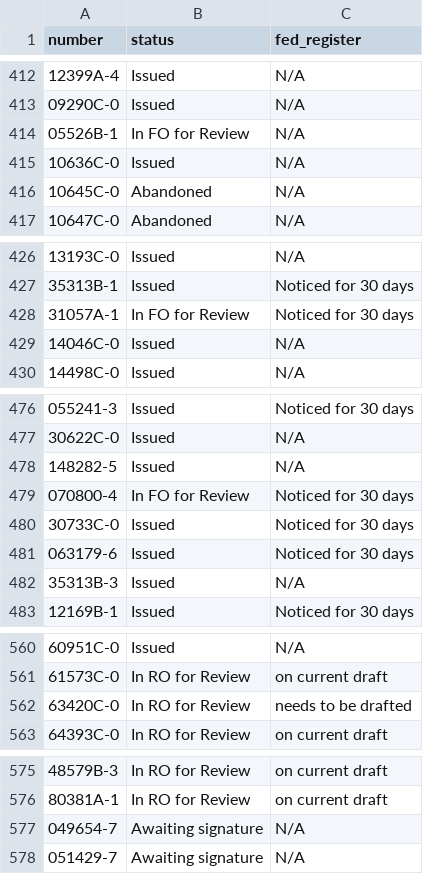
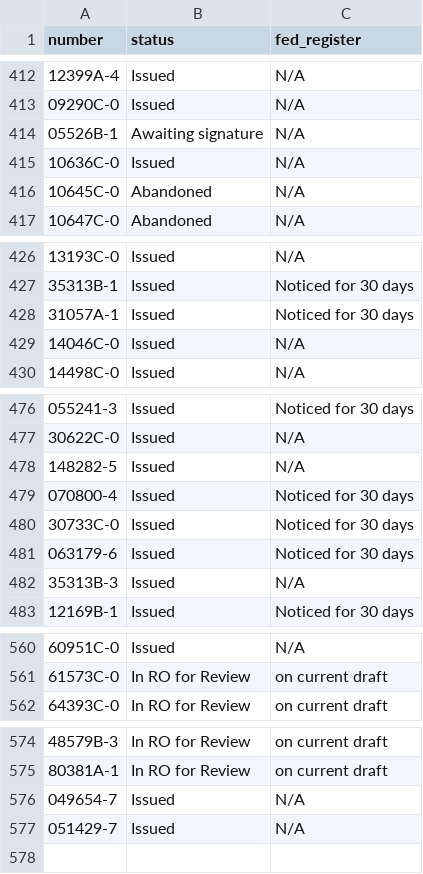
Before and after one commit to ktaylor63/southeast, a CSV file: src/data/permits.csv, drawn as a sheet; only a part is shown, gaps mark what is left out.

```diff
--- a/src/data/permits.csv
+++ b/src/data/permits.csv
@@ -413,3 +413,3 @@ number,status,fed_register
 09290C-0,Issued,N/A
-05526B-1,In FO for Review,N/A
+05526B-1,Awaiting signature,N/A
 10636C-0,Issued,N/A
@@ -427,3 +427,3 @@ number,status,fed_register
 35313B-1,Issued,Noticed for 30 days
-31057A-1,In FO for Review,Noticed for 30 days
+31057A-1,Issued,Noticed for 30 days
 14046C-0,Issued,N/A
@@ -478,3 +478,3 @@ number,status,fed_register
 148282-5,Issued,N/A
-070800-4,In FO for Review,Noticed for 30 days
+070800-4,Issued,Noticed for 30 days
 30733C-0,Issued,Noticed for 30 days
@@ -561,3 +561,2 @@ number,status,fed_register
 61573C-0,In RO for Review,on current draft
-63420C-0,In RO for Review,needs to be drafted
 64393C-0,In RO for Review,on current draft
@@ -576,3 +575,3 @@ number,status,fed_register
 80381A-1,In RO for Review,on current draft
-049654-7,Awaiting signature,N/A
-051429-7,Awaiting signature,N/A
+049654-7,Issued,N/A
+051429-7,Issued,N/A
```
Also changed, not shown: src/data/reading-room-documents.csv, 1 other file.
